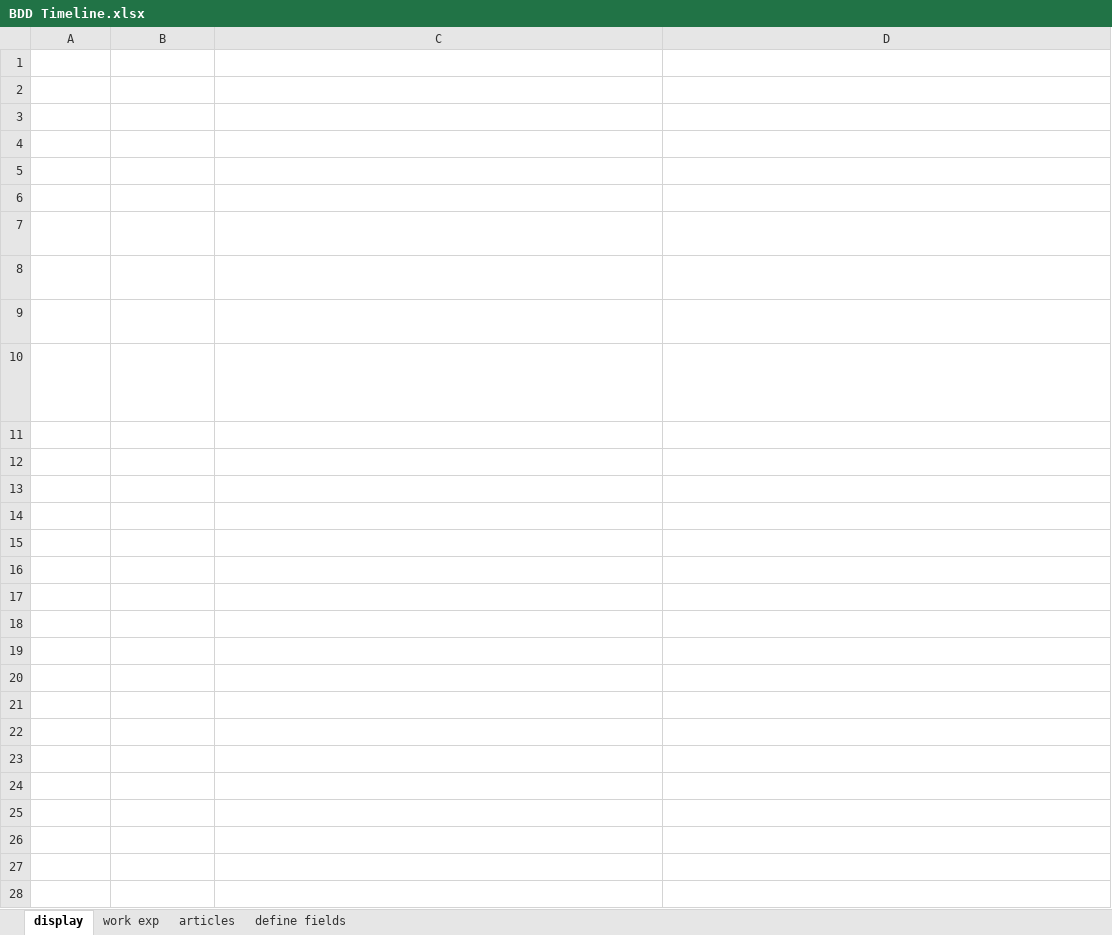
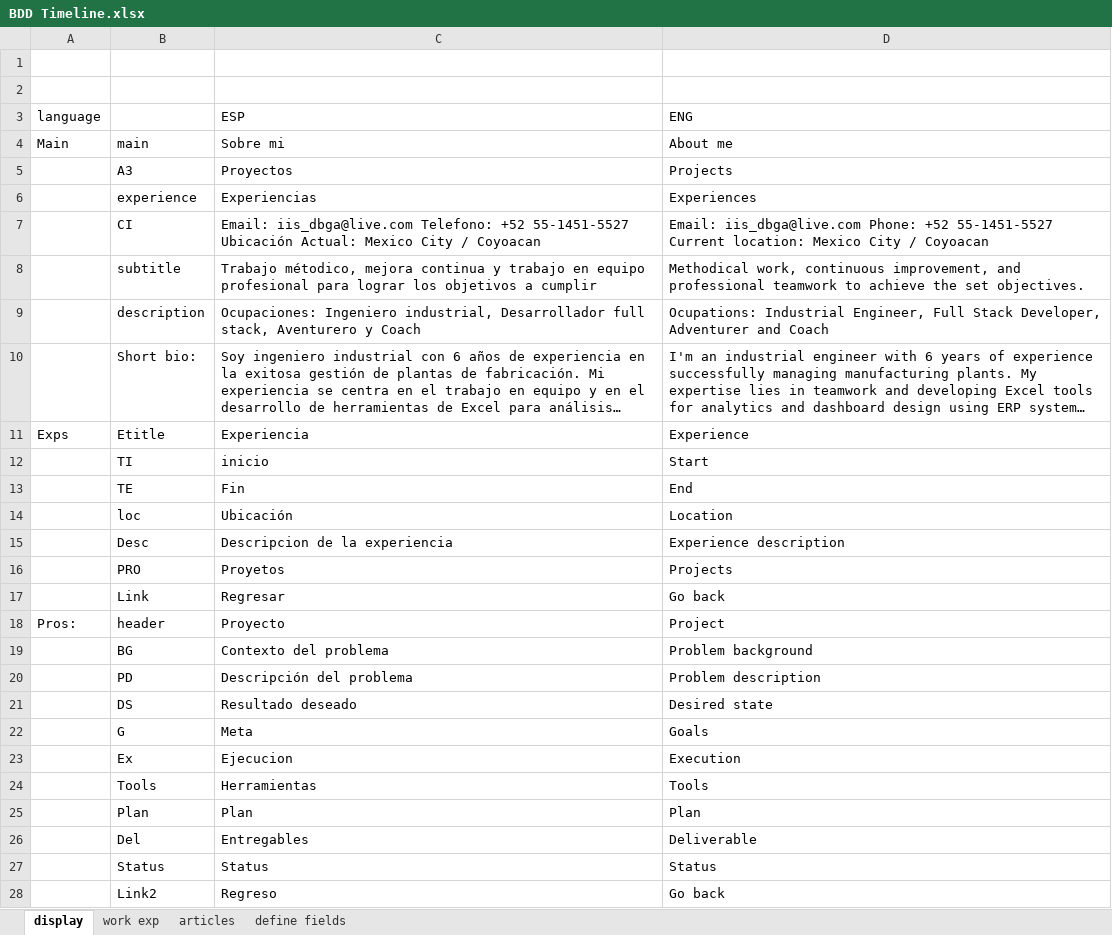
Before and after one commit to iisblitz/github.io, an Excel workbook: src/recursos/BDD Timeline.xlsx, sheet display, drawn as a sheet; long unchanged cells end in …; values as stored, in another font and other column widths than the file's, no borders; the diff names each change by its address in the sheet, - before the commit and + after, or states it on an @@ line.

```diff
--- a/src/recursos/BDD Timeline.xlsx (sheet display)
+++ b/src/recursos/BDD Timeline.xlsx (sheet display)
-A3 text colour: #FFFFFF
+A3 text colour: black
-C3:D3 text colour: #FFFFFF
+C3:D3 text colour: black
-A4:D4 text colour: #FFFFFF
+A4:D4 text colour: black
-B5:D10 text colour: #FFFFFF
+B5:D10 text colour: black
-A11:D11 text colour: #FFFFFF
+A11:D11 text colour: black
-B12:D17 text colour: #FFFFFF
+B12:D17 text colour: black
-A18:D18 text colour: #FFFFFF
+A18:D18 text colour: black
-B19:D28 text colour: #FFFFFF
+B19:D28 text colour: black
```
Also changed, not shown: sheet work exp, sheet articles, sheet define fields, 6 other files.
